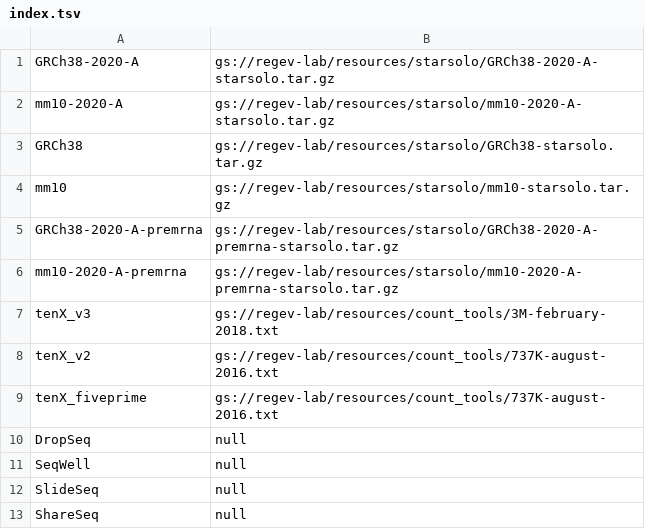
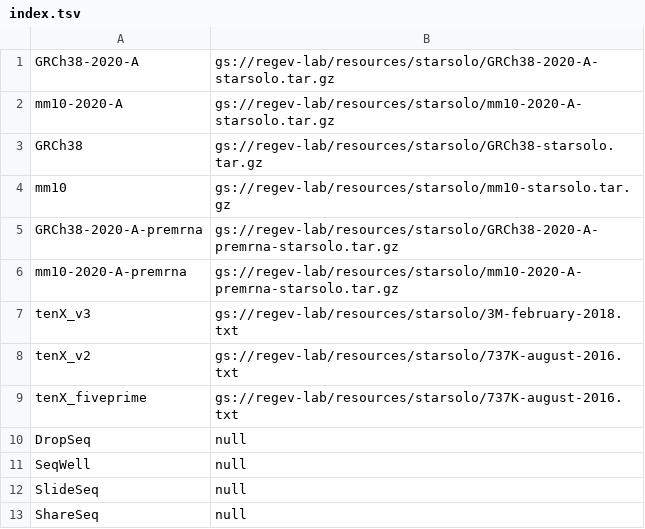
Before and after one commit to lilab-bcb/cumulus, a TSV file: workflows/starsolo/index.tsv, drawn as a sheet.

Commit message:
update index.tsv

```diff
--- a/workflows/starsolo/index.tsv
+++ b/workflows/starsolo/index.tsv
@@ -6,5 +6,5 @@ GRCh38-2020-A-premrna	gs://regev-lab/resources/starsolo/GRCh38-2020-A-premrna-st
 mm10-2020-A-premrna	gs://regev-lab/resources/starsolo/mm10-2020-A-premrna-starsolo.tar.gz
-tenX_v3	gs://regev-lab/resources/count_tools/3M-february-2018.txt
-tenX_v2	gs://regev-lab/resources/count_tools/737K-august-2016.txt
-tenX_fiveprime	gs://regev-lab/resources/count_tools/737K-august-2016.txt
+tenX_v3	gs://regev-lab/resources/starsolo/3M-february-2018.txt
+tenX_v2	gs://regev-lab/resources/starsolo/737K-august-2016.txt
+tenX_fiveprime	gs://regev-lab/resources/starsolo/737K-august-2016.txt
 DropSeq	null
```
